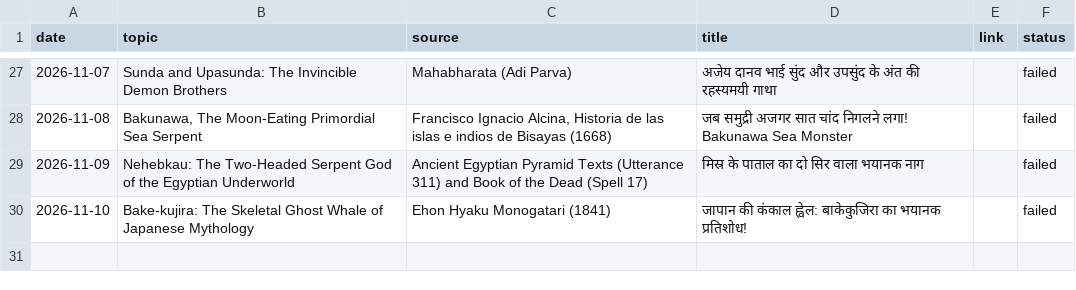
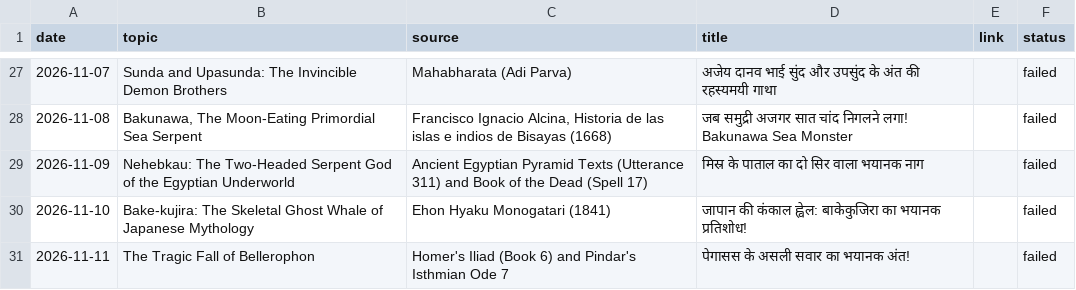
Before and after one commit to gvdemonic-coder/unseen-shorts, a CSV file: topics.csv, drawn as a sheet; only a part is shown, gaps mark what is left out.

Commit message:
update topics history

```diff
--- a/topics.csv
+++ b/topics.csv
@@ -30 +30,2 @@ date,topic,source,title,link,status
 2026-11-10,Bake-kujira: The Skeletal Ghost Whale of Japanese Mythology,Ehon Hyaku Monogatari (1841),जापान की कंकाल ह्वेल: बाकेकुजिरा का भयानक प्रतिशोध!,,failed
+2026-11-11,The Tragic Fall of Bellerophon,Homer's Iliad (Book 6) and Pindar's Isthmian Ode 7,पेगासस के असली सवार का भयानक अंत!,,failed
```
